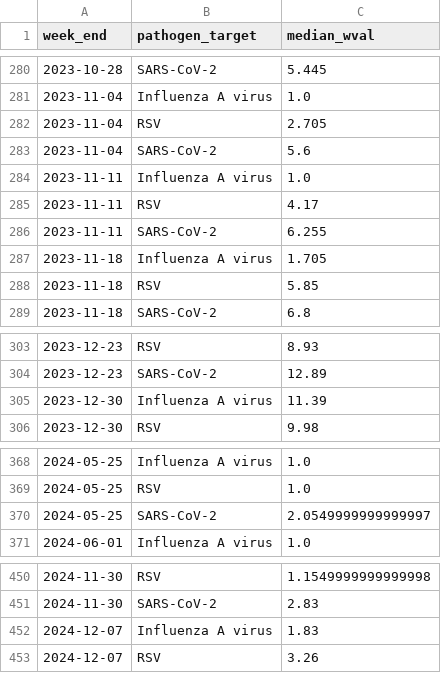
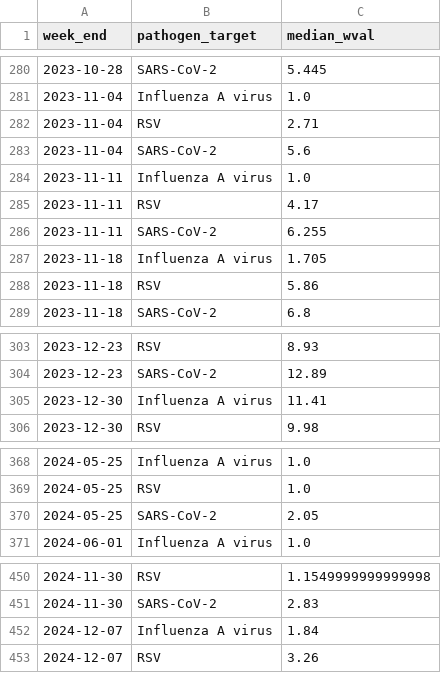
Before and after one commit to fartbagxp/health, a CSV file: data/processed/cdc_open/wastewater_activity.csv, drawn as a sheet; only a part is shown, gaps mark what is left out; the diff covers the shown part only.

```diff
--- a/data/processed/cdc_open/wastewater_activity.csv
+++ b/data/processed/cdc_open/wastewater_activity.csv
@@ -281,3 +281,3 @@ week_end,pathogen_target,median_wval
 2023-11-04,Influenza A virus,1.0
-2023-11-04,RSV,2.705
+2023-11-04,RSV,2.71
 2023-11-04,SARS-CoV-2,5.6
@@ -287,3 +287,3 @@ week_end,pathogen_target,median_wval
 2023-11-18,Influenza A virus,1.705
-2023-11-18,RSV,5.85
+2023-11-18,RSV,5.86
 2023-11-18,SARS-CoV-2,6.8
@@ -304,3 +304,3 @@ week_end,pathogen_target,median_wval
 2023-12-23,SARS-CoV-2,12.89
-2023-12-30,Influenza A virus,11.39
+2023-12-30,Influenza A virus,11.41
 2023-12-30,RSV,9.98
@@ -369,3 +369,3 @@ week_end,pathogen_target,median_wval
 2024-05-25,RSV,1.0
-2024-05-25,SARS-CoV-2,2.0549999999999997
+2024-05-25,SARS-CoV-2,2.05
 2024-06-01,Influenza A virus,1.0
@@ -451,3 +451,3 @@ week_end,pathogen_target,median_wval
 2024-11-30,SARS-CoV-2,2.83
-2024-12-07,Influenza A virus,1.83
+2024-12-07,Influenza A virus,1.84
 2024-12-07,RSV,3.26
```
Also changed, not shown: 3 added rows and 53 edited cells elsewhere in this file, data/processed/cdc_open/wastewater_h5.csv, data/processed/cdc_open/wastewater_measles.csv, 16 other files.
